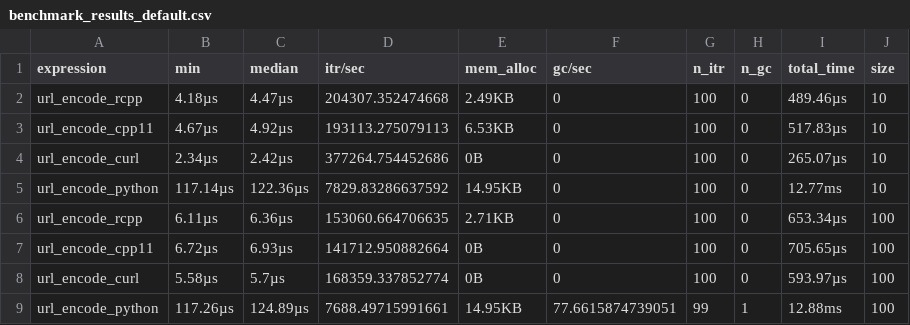
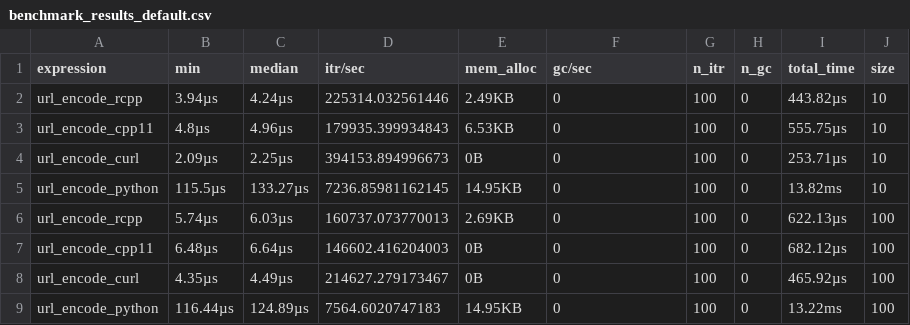
Before and after one commit to DyfanJones/EncodeCpp11, a CSV file: inst/benchmark_results_default.csv, drawn as a sheet; only a part is shown; the diff covers the shown part only.

```diff
--- a/inst/benchmark_results_default.csv
+++ b/inst/benchmark_results_default.csv
@@ -1,9 +1,9 @@
 expression,min,median,itr/sec,mem_alloc,gc/sec,n_itr,n_gc,total_time,size
-url_encode_rcpp,  4.18µs,  4.47µs,204307.352474668,  2.49KB,0,100,0,489.46µs,10
-url_encode_cpp11,  4.67µs,  4.92µs,193113.275079113,  6.53KB,0,100,0,517.83µs,10
-url_encode_curl,  2.34µs,  2.42µs,377264.754452686,  0B,0,100,0,265.07µs,10
-url_encode_python,117.14µs,122.36µs,7829.83286637592, 14.95KB,0,100,0, 12.77ms,10
-url_encode_rcpp,  6.11µs,  6.36µs,153060.664706635,  2.71KB,0,100,0,653.34µs,100
-url_encode_cpp11,  6.72µs,  6.93µs,141712.950882664,  0B,0,100,0,705.65µs,100
-url_encode_curl,  5.58µs,  5.7µs,168359.337852774,  0B,0,100,0,593.97µs,100
-url_encode_python,117.26µs,124.89µs,7688.49715991661, 14.95KB,77.6615874739051,99,1, 12.88ms,100
+url_encode_rcpp,  3.94µs,  4.24µs,225314.032561446,  2.49KB,0,100,0,443.82µs,10
+url_encode_cpp11,  4.8µs,  4.96µs,179935.399934843,  6.53KB,0,100,0,555.75µs,10
+url_encode_curl,  2.09µs,  2.25µs,394153.894996673,  0B,0,100,0,253.71µs,10
+url_encode_python,115.5µs,133.27µs,7236.85981162145, 14.95KB,0,100,0, 13.82ms,10
+url_encode_rcpp,  5.74µs,  6.03µs,160737.073770013,  2.69KB,0,100,0,622.13µs,100
+url_encode_cpp11,  6.48µs,  6.64µs,146602.416204003,  0B,0,100,0,682.12µs,100
+url_encode_curl,  4.35µs,  4.49µs,214627.279173467,  0B,0,100,0,465.92µs,100
+url_encode_python,116.44µs,124.89µs,7564.6020747183, 14.95KB,0,100,0, 13.22ms,100
```
Also changed, not shown: 1 added row, 1 removed row and 79 edited cells elsewhere in this file, inst/benchmark_results_safe.csv, 3 other files.
